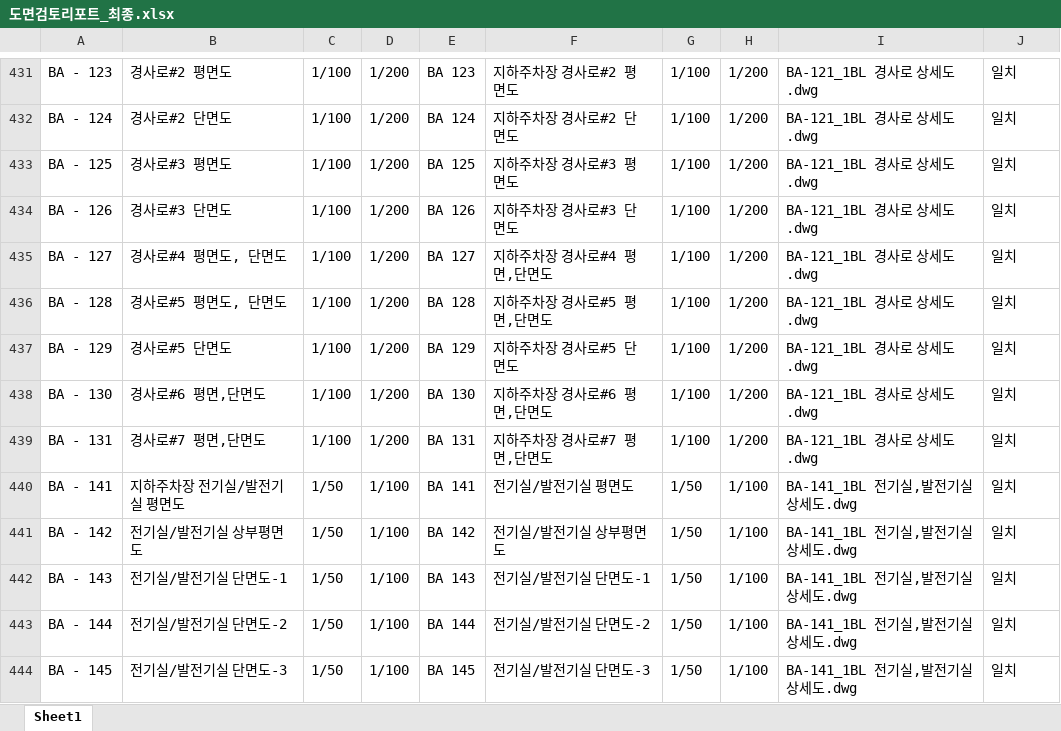
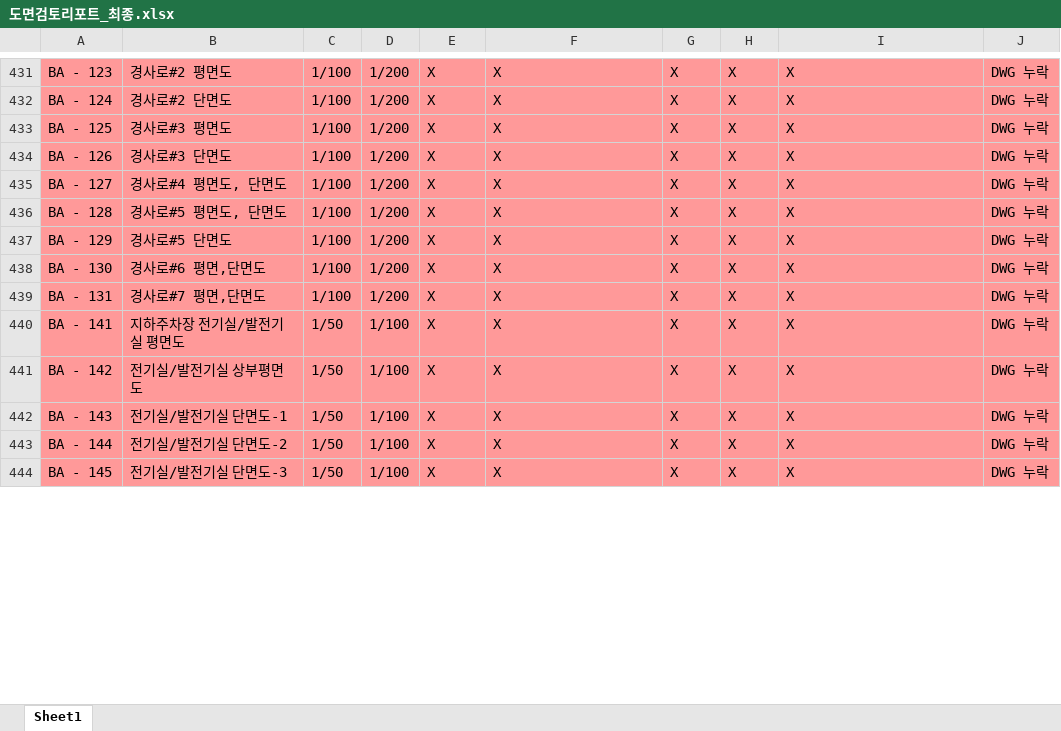
Before and after one commit to DaDaDiRaRa/dwg-checker, an Excel workbook: 도면검토리포트_최종.xlsx, sheet Sheet1, drawn as a sheet; only a part is shown, gaps mark what is left out; values as stored, in another font and other column widths than the file's, no borders; the diff covers the shown part only; the diff names each change by its address in the sheet, - before the commit and + after, or states it on an @@ line.

```diff
--- a/도면검토리포트_최종.xlsx (sheet Sheet1)
+++ b/도면검토리포트_최종.xlsx (sheet Sheet1)
-A431:J444 fill: none
+A431:J444 fill: #FF9999
-E431: BA 123
+E431: X
-F431: 지하주차장 경사로#2 평면도
+F431: X
-G431:G439: 1/100
+G431:G439: X
-H431:H439: 1/200
+H431:H439: X
-I431:I439: BA-121_1BL 경사로 상세도.dwg
+I431:I439: X
-J431:J444: 일치
+J431:J444: DWG 누락
-E432: BA 124
+E432: X
-F432: 지하주차장 경사로#2 단면도
+F432: X
-E433: BA 125
+E433: X
-F433: 지하주차장 경사로#3 평면도
+F433: X
-E434: BA 126
+E434: X
-F434: 지하주차장 경사로#3 단면도
+F434: X
-E435: BA 127
+E435: X
-F435: 지하주차장 경사로#4 평면,단면도
+F435: X
-E436: BA 128
+E436: X
-F436: 지하주차장 경사로#5 평면,단면도
+F436: X
-E437: BA 129
+E437: X
-F437: 지하주차장 경사로#5 단면도
+F437: X
-E438: BA 130
+E438: X
-F438: 지하주차장 경사로#6 평면,단면도
+F438: X
-E439: BA 131
+E439: X
-F439: 지하주차장 경사로#7 평면,단면도
+F439: X
-E440: BA 141
+E440: X
-F440: 전기실/발전기실 평면도
+F440: X
-G440:G444: 1/50
+G440:G444: X
-H440:H444: 1/100
+H440:H444: X
-I440:I444: BA-141_1BL 전기실,발전기실 상세도.dwg
+I440:I444: X
-E441: BA 142
+E441: X
-F441: 전기실/발전기실 상부평면도
+F441: X
-E442: BA 143
+E442: X
-F442: 전기실/발전기실 단면도-1
+F442: X
-E443: BA 144
+E443: X
-F443: 전기실/발전기실 단면도-2
+F443: X
-E444: BA 145
+E444: X
-F444: 전기실/발전기실 단면도-3
+F444: X
```
Also changed, not shown: 1 removed row, 633 edited cells and cell formats elsewhere in this sheet, 1 other file.
